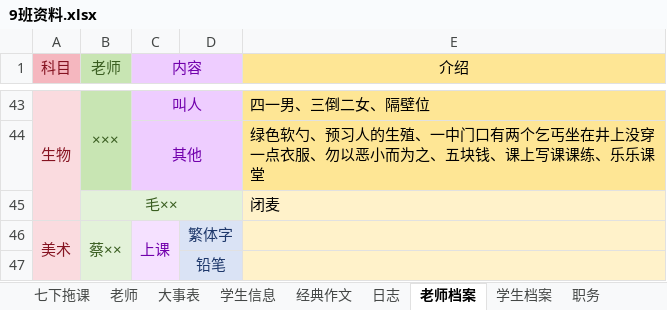
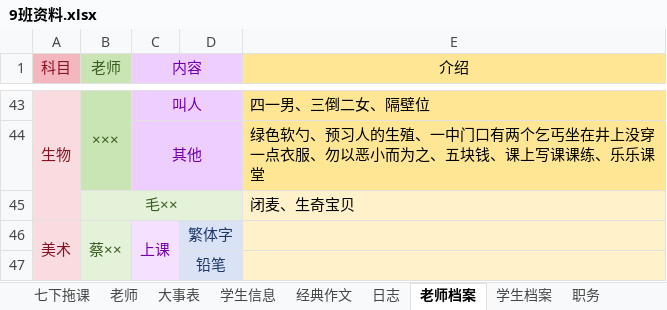
Before and after one commit to dsywy1698/dsywy1698.github.io, an Excel workbook: c/9班资料.xlsx, sheet 老师档案, drawn as a sheet; only a part is shown, gaps mark what is left out; values as stored, in another font and other column widths than the file's, no borders; the diff names each change by its address in the sheet, - before the commit and + after, or states it on an @@ line.

```diff
--- a/c/9班资料.xlsx (sheet 老师档案)
+++ b/c/9班资料.xlsx (sheet 老师档案)
-E45 (介绍): 闭麦
+E45 (介绍): 闭麦、生奇宝贝
```
Also changed, not shown: sheet 大事表, sheet 学生档案, other sheet tabs, 1 other file.
